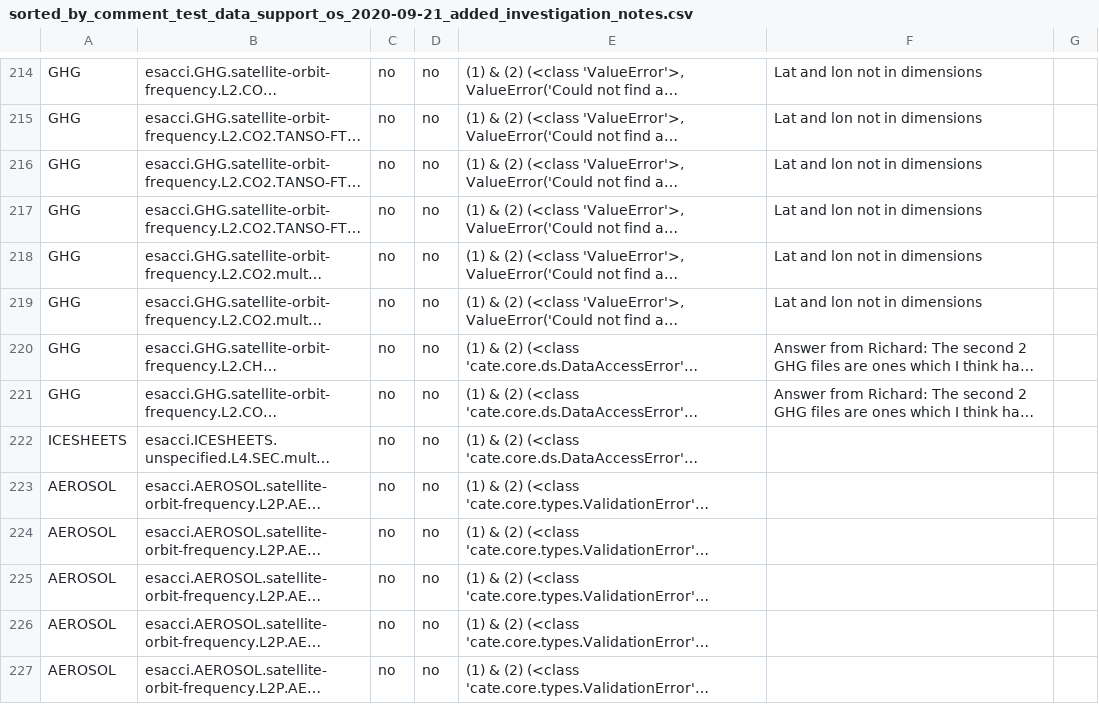
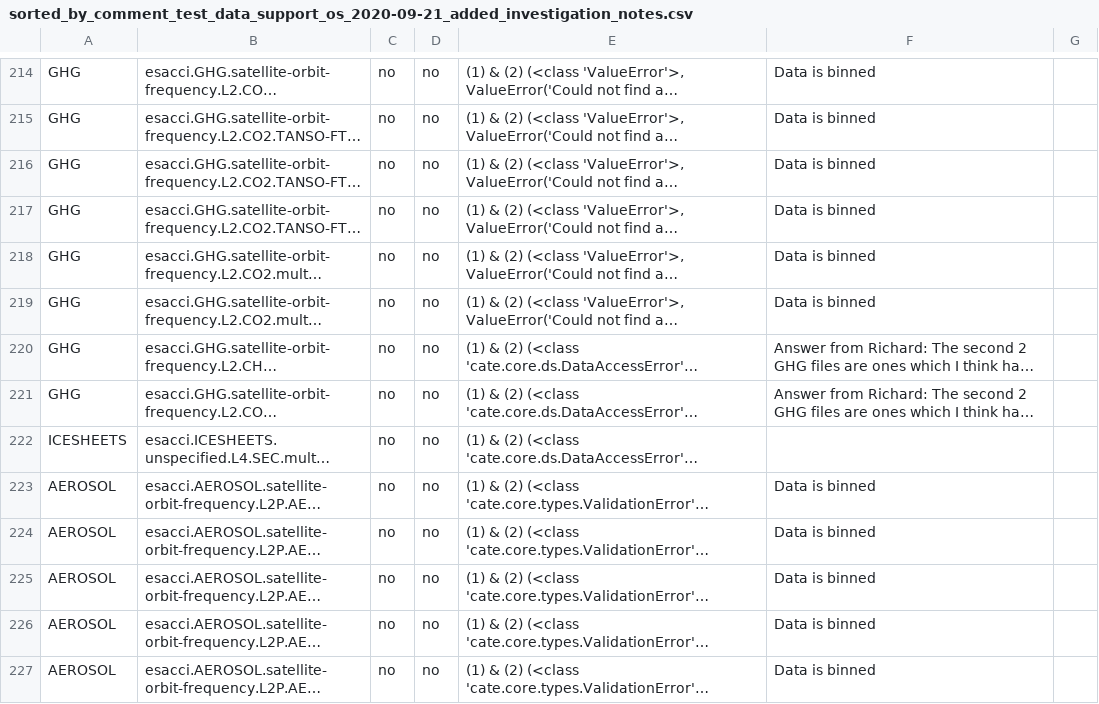
Before and after one commit to CCI-Tools/cate-e2e, a CSV file: validation/python/sorted_by_comment_test_data_support_os_2020-09-21_added_investigation_notes.csv, drawn as a sheet; only a part is shown, gaps mark what is left out; long unchanged cells end in …; the diff covers the shown part only; the diff names each change by its address in the sheet, - before the commit and + after, or states it on an @@ line.

```diff
--- a/validation/python/sorted_by_comment_test_data_support_os_2020-09-21_added_investigation_notes.csv
+++ b/validation/python/sorted_by_comment_test_data_support_os_2020-09-21_added_investigation_notes.csv
-F214:F219: Lat and lon not in dimensions
+F214:F219: Data is binned
-F223:F227: (empty)
+F223:F227: Data is binned
```
Also changed, not shown: 115 edited cells elsewhere in this file.
